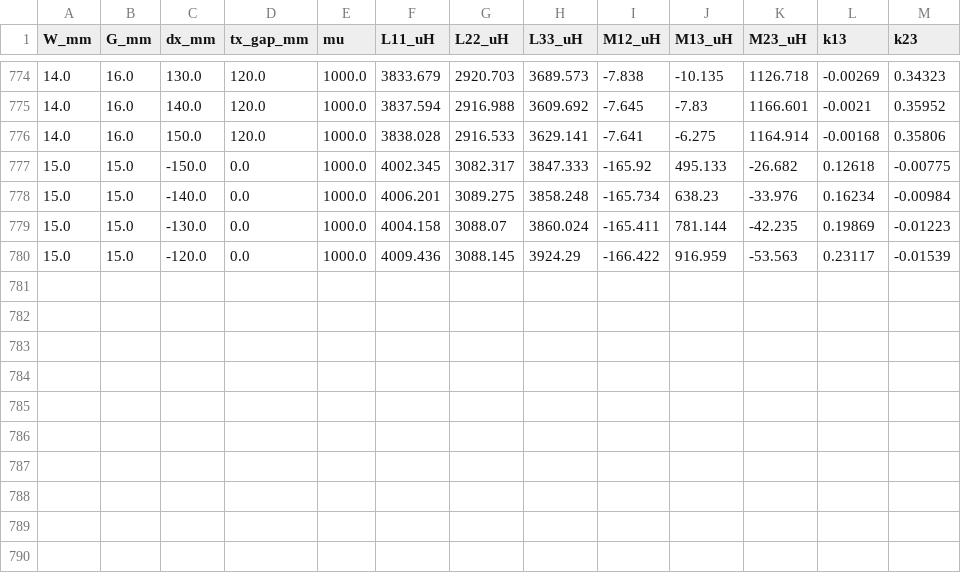
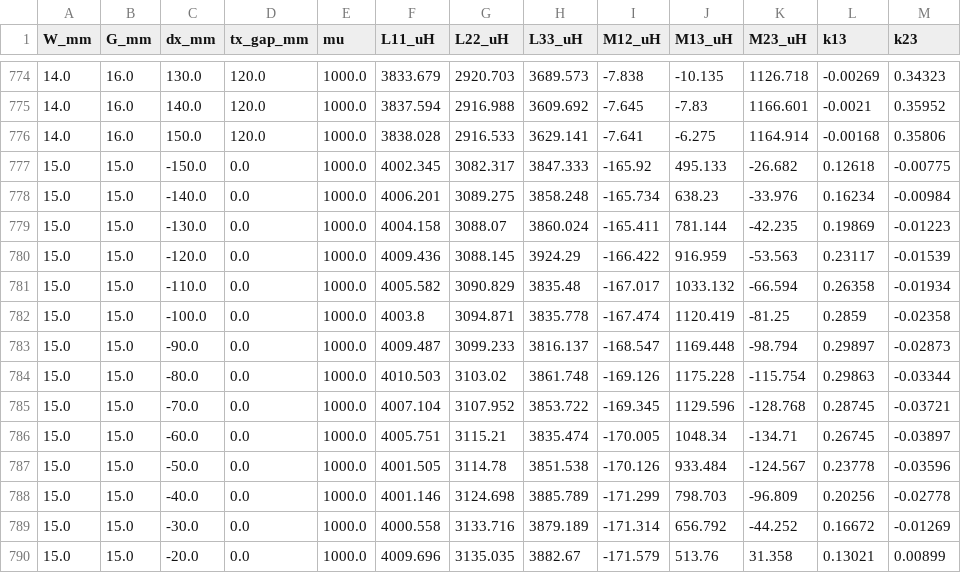
Before and after one commit to sangdoud/wpt-coil-sim, a CSV file: sweep_all_unit30.csv, drawn as a sheet; only a part is shown, gaps mark what is left out.

Commit message:
每小时数据备份

```diff
--- a/sweep_all_unit30.csv
+++ b/sweep_all_unit30.csv
@@ -780 +780,11 @@ W_mm,G_mm,dx_mm,tx_gap_mm,mu,L11_uH,L22_uH,L33_uH,M12_uH,M13_uH,M23_uH,k13,k23
 15.0,15.0,-120.0,0.0,1000.0,4009.436,3088.145,3924.29,-166.422,916.959,-53.563,0.23117,-0.01539
+15.0,15.0,-110.0,0.0,1000.0,4005.582,3090.829,3835.48,-167.017,1033.132,-66.594,0.26358,-0.01934
+15.0,15.0,-100.0,0.0,1000.0,4003.8,3094.871,3835.778,-167.474,1120.419,-81.25,0.2859,-0.02358
+15.0,15.0,-90.0,0.0,1000.0,4009.487,3099.233,3816.137,-168.547,1169.448,-98.794,0.29897,-0.02873
+15.0,15.0,-80.0,0.0,1000.0,4010.503,3103.02,3861.748,-169.126,1175.228,-115.754,0.29863,-0.03344
+15.0,15.0,-70.0,0.0,1000.0,4007.104,3107.952,3853.722,-169.345,1129.596,-128.768,0.28745,-0.03721
+15.0,15.0,-60.0,0.0,1000.0,4005.751,3115.21,3835.474,-170.005,1048.34,-134.71,0.26745,-0.03897
+15.0,15.0,-50.0,0.0,1000.0,4001.505,3114.78,3851.538,-170.126,933.484,-124.567,0.23778,-0.03596
+15.0,15.0,-40.0,0.0,1000.0,4001.146,3124.698,3885.789,-171.299,798.703,-96.809,0.20256,-0.02778
+15.0,15.0,-30.0,0.0,1000.0,4000.558,3133.716,3879.189,-171.314,656.792,-44.252,0.16672,-0.01269
+15.0,15.0,-20.0,0.0,1000.0,4009.696,3135.035,3882.67,-171.579,513.76,31.358,0.13021,0.00899
```
